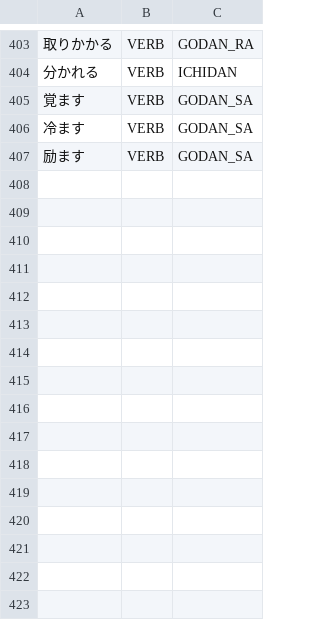
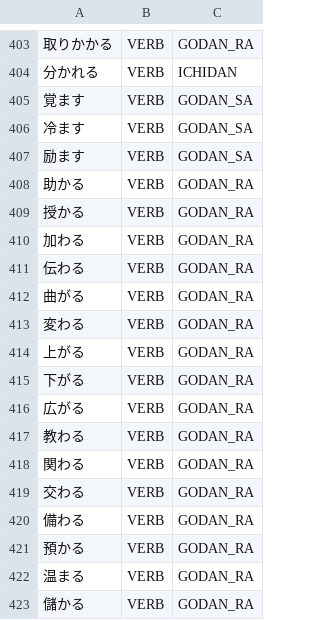
Before and after one commit to aitytech/suzume, a TSV file: data/core/verbs.tsv, drawn as a sheet; only a part is shown, gaps mark what is left out; the diff names each change by its address in the sheet, - before the commit and + after, or states it on an @@ line.

Commit message:
feat: Register intransitive -aru godan verbs to disambiguate imperatives
助かれ, 曲がれ, 変われ are the imperatives of the -aru intransitive verbs, but
without the base verb registered the analyzer hypothesises a non-existent godan
verb (助く, 曲ぐ, 変う) and over-splits. 助かれ and 書かれ are structurally identical
(kanji+か+れ); only lexical knowledge (助かる exists, 書かる does not) separates the
imperative from the passive, so the -aru verbs belong in the dictionary alongside
the existing 止まる/集まる/見つかる. Verbs whose spurious base is a real verb (塞ぐ,
つなぐ) are left out, keeping the passive reading available.

```diff
--- a/data/core/verbs.tsv
+++ b/data/core/verbs.tsv
+row 408: 助かる | VERB | GODAN_RA
+row 409: 授かる | VERB | GODAN_RA
+row 410: 加わる | VERB | GODAN_RA
+row 411: 伝わる | VERB | GODAN_RA
+row 412: 曲がる | VERB | GODAN_RA
+row 413: 変わる | VERB | GODAN_RA
+row 414: 上がる | VERB | GODAN_RA
+row 415: 下がる | VERB | GODAN_RA
+row 416: 広がる | VERB | GODAN_RA
+row 417: 教わる | VERB | GODAN_RA
+row 418: 関わる | VERB | GODAN_RA
+row 419: 交わる | VERB | GODAN_RA
+row 420: 備わる | VERB | GODAN_RA
+row 421: 預かる | VERB | GODAN_RA
+row 422: 温まる | VERB | GODAN_RA
+row 423: 儲かる | VERB | GODAN_RA
```
